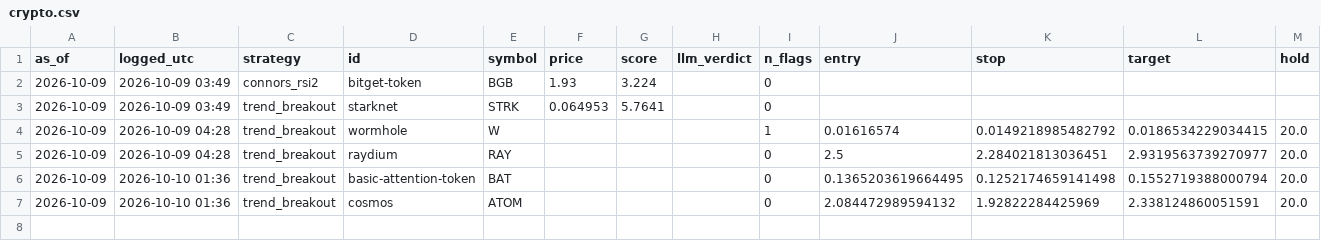
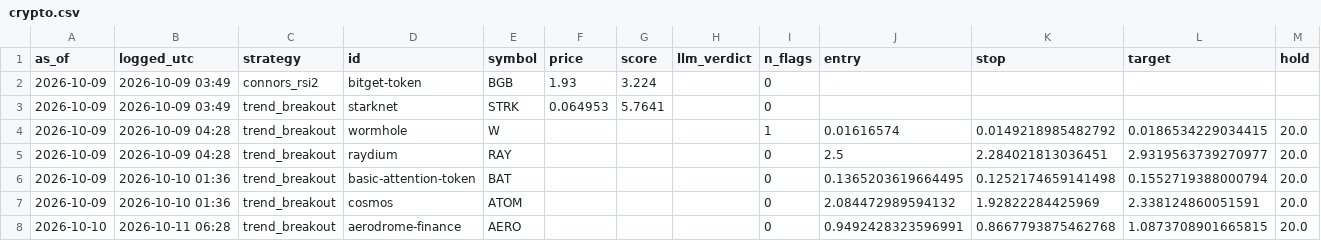
Before and after one commit to crtech-website/stock-screener-agent, a CSV file: market-scanner/ledger/crypto.csv, drawn as a sheet; the diff names each change by its address in the sheet, - before the commit and + after, or states it on an @@ line.

```diff
--- a/market-scanner/ledger/crypto.csv
+++ b/market-scanner/ledger/crypto.csv
+row 8: 2026-10-10 | 2026-10-11 06:28 | trend_breakout | aerodrome-finance | AERO |  |  |  | 0 | 0.9492428323596991 | 0.8667793875462768 | 1.0873708901665815 | 20.0
```
Also changed, not shown: 1 other file.
